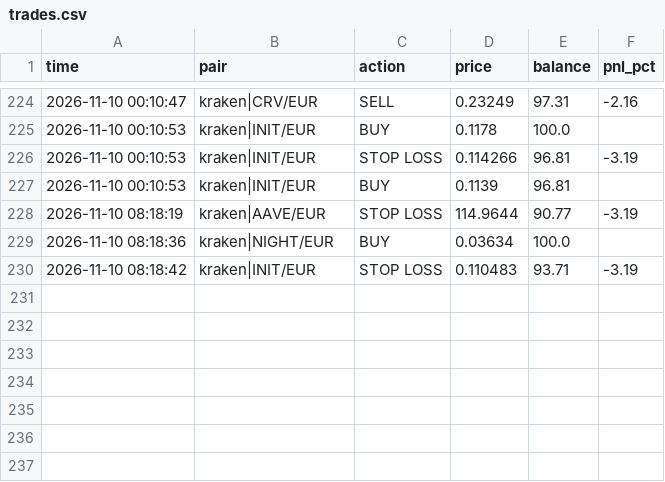
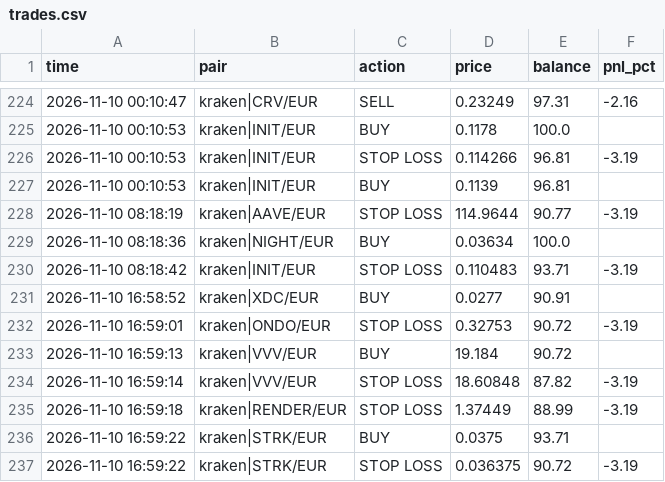
Before and after one commit to GoNowTaxi/Crypto_bot, a CSV file: trades.csv, drawn as a sheet; only a part is shown, gaps mark what is left out.

```diff
--- a/trades.csv
+++ b/trades.csv
@@ -230 +230,8 @@ time,pair,action,price,balance,pnl_pct
 2026-11-10 08:18:42,kraken|INIT/EUR,STOP LOSS,0.110483,93.71,-3.19
+2026-11-10 16:58:52,kraken|XDC/EUR,BUY,0.0277,90.91,
+2026-11-10 16:59:01,kraken|ONDO/EUR,STOP LOSS,0.32753,90.72,-3.19
+2026-11-10 16:59:13,kraken|VVV/EUR,BUY,19.184,90.72,
+2026-11-10 16:59:14,kraken|VVV/EUR,STOP LOSS,18.60848,87.82,-3.19
+2026-11-10 16:59:18,kraken|RENDER/EUR,STOP LOSS,1.37449,88.99,-3.19
+2026-11-10 16:59:22,kraken|STRK/EUR,BUY,0.0375,93.71,
+2026-11-10 16:59:22,kraken|STRK/EUR,STOP LOSS,0.036375,90.72,-3.19
```
Also changed, not shown: 1 other file.
